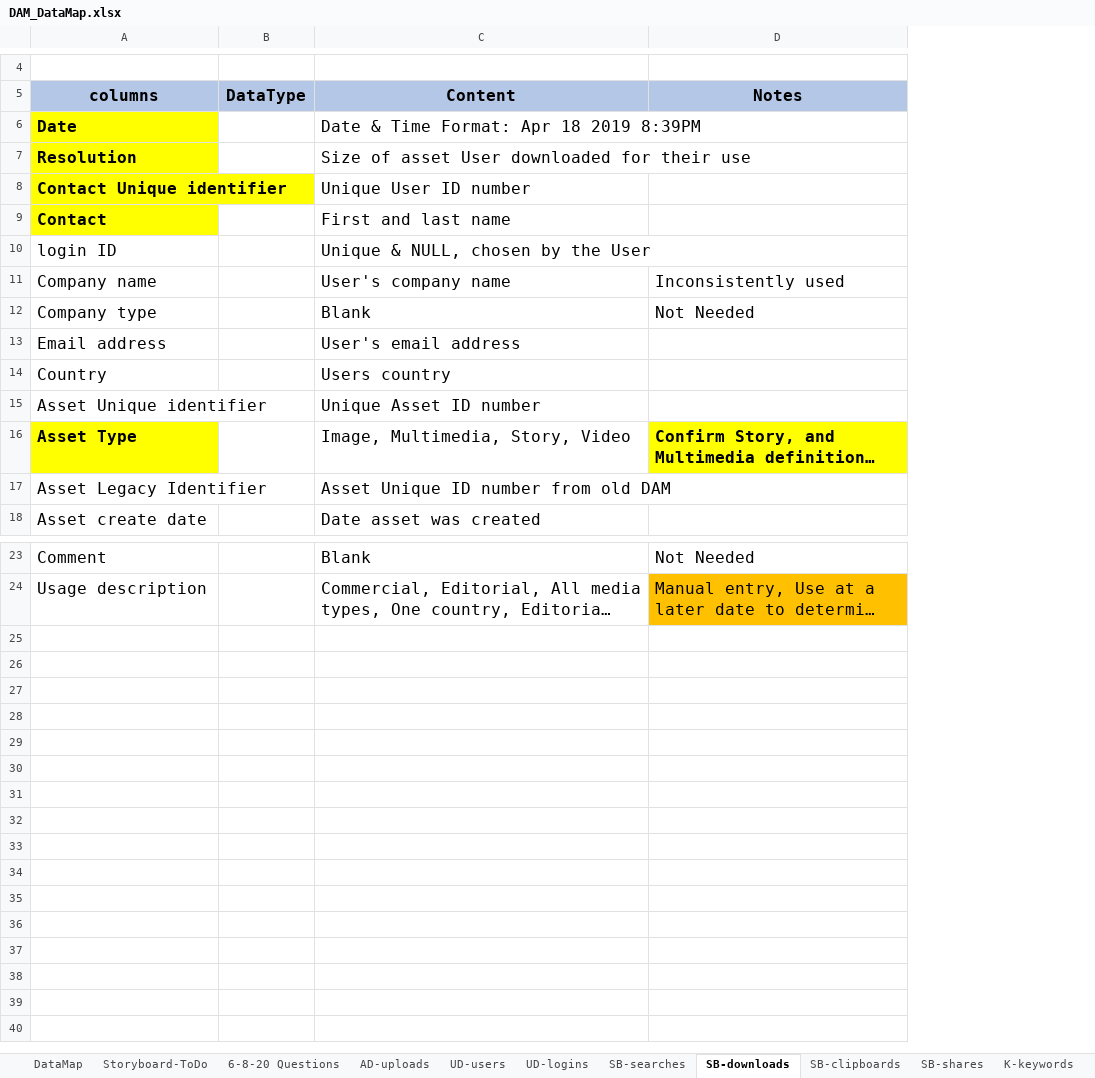
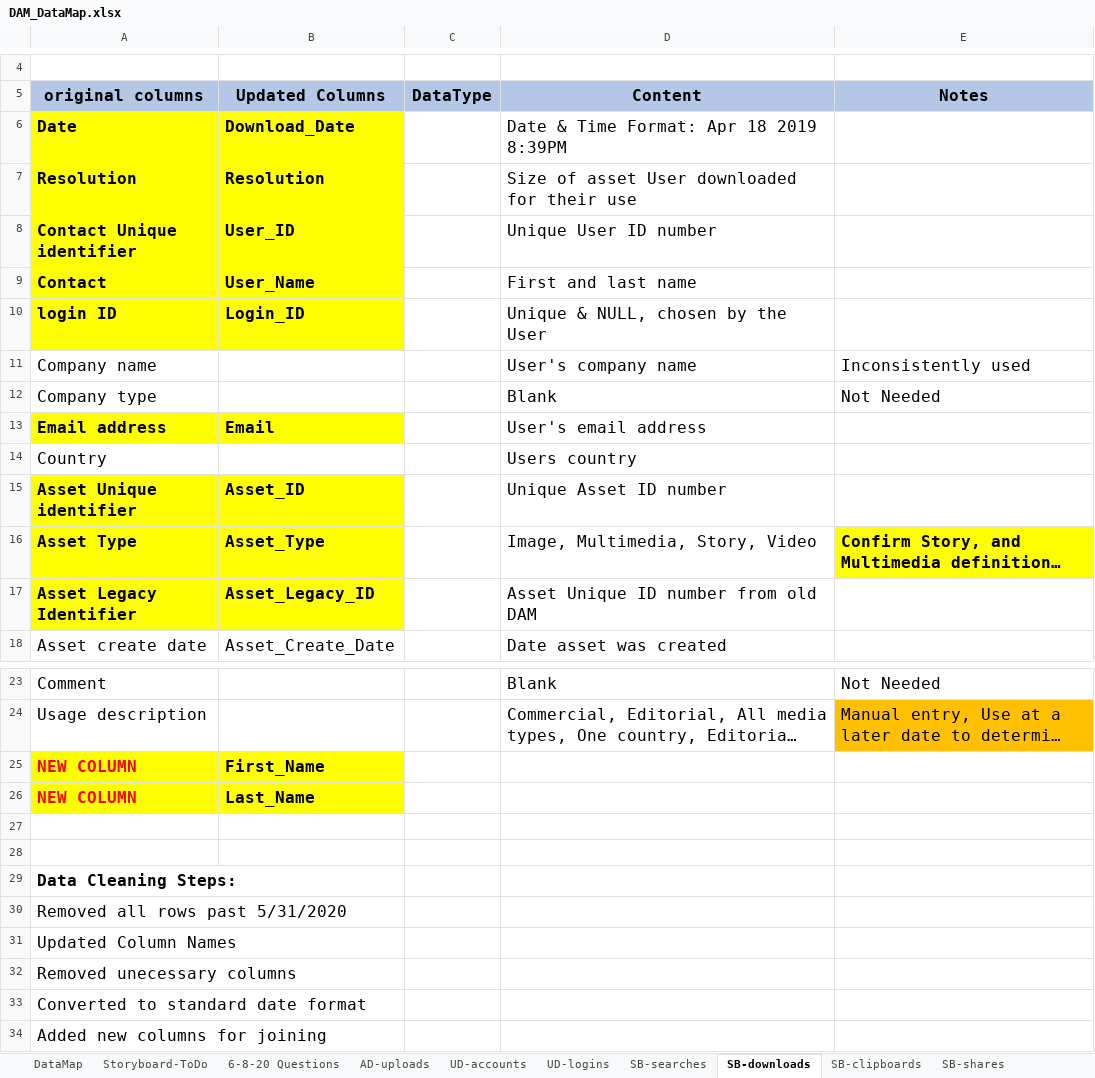
Before and after one commit to ECNewland/DAM_Success_Capstone, an Excel workbook: DAM_DataMap.xlsx, sheet SB-downloads, drawn as a sheet; only a part is shown, gaps mark what is left out; long unchanged cells end in …; values as stored, in another font and other column widths than the file's, no borders; the diff names each change by its address in the sheet, - before the commit and + after, or states it on an @@ line.

Commit message:
Revised DataMap from 6/11/2020

```diff
--- a/DAM_DataMap.xlsx (sheet SB-downloads)
+++ b/DAM_DataMap.xlsx (sheet SB-downloads)
-sheet tab: UD-users
+sheet tab: UD-accounts
+column B (Updated Columns), rows 6-18: Download_Date | Resolution | User_ID | User_Name | Login_ID |  |  | Email |  | Asset_ID | Asset_Type | Asset_Legacy_ID | Asset_Create_Date
-A5: columns
+A5: original columns
@@ A10 fill: none → #FFFF00, bold: off → on @@
@@ A13 fill: none → #FFFF00, bold: off → on @@
@@ A15 fill: none → #FFFF00, bold: off → on @@
@@ A17 fill: none → #FFFF00, bold: off → on @@
+row 25: NEW COLUMN | First_Name
+row 26: NEW COLUMN | Last_Name
+row 27: (empty)
+row 28: (empty)
+row 29: Data Cleaning Steps:
+row 30: Removed all rows past 5/31/2020
+row 31: Updated Column Names
+row 32: Removed unecessary columns
+row 33: Converted to standard date format
+row 34: Added new columns for joining
```
Also changed, not shown: sheet UD-accounts, sheet SB-shares, sheet DataMap, sheet SB-searches, sheet UD-logins, sheet AD-uploads, 3 more sheets.
